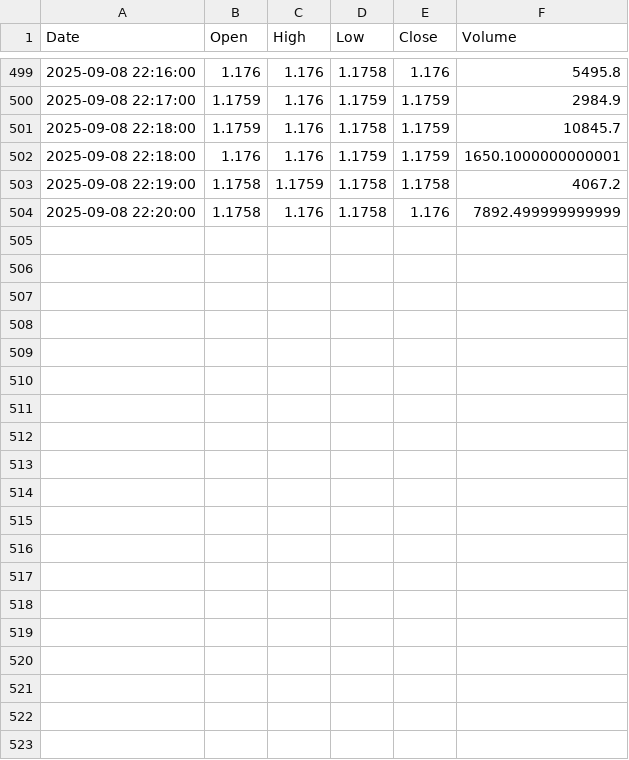
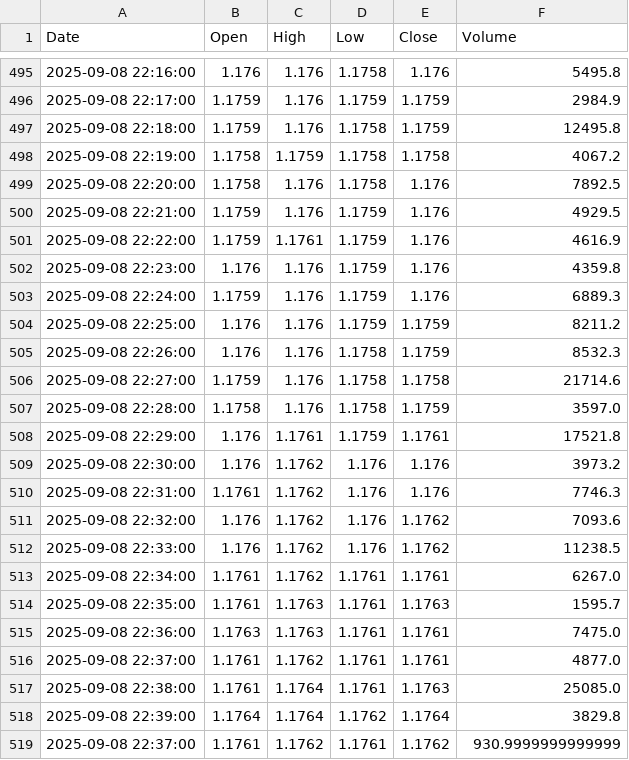
Before and after one commit to jadelmag/forex-trader-bot, a CSV file: trading_view/trade_view_csv/EURUSDT_data.csv, drawn as a sheet; only a part is shown, gaps mark what is left out; the diff covers the shown part only.

```diff
--- a/trading_view/trade_view_csv/EURUSDT_data.csv
+++ b/trading_view/trade_view_csv/EURUSDT_data.csv
@@ -500,5 +496,24 @@ Date,Open,High,Low,Close,Volume
 2025-09-08 22:17:00,1.1759,1.176,1.1759,1.1759,2984.9
-2025-09-08 22:18:00,1.1759,1.176,1.1758,1.1759,10845.7
-2025-09-08 22:18:00,1.176,1.176,1.1759,1.1759,1650.1000000000001
+2025-09-08 22:18:00,1.1759,1.176,1.1758,1.1759,12495.8
 2025-09-08 22:19:00,1.1758,1.1759,1.1758,1.1758,4067.2
-2025-09-08 22:20:00,1.1758,1.176,1.1758,1.176,7892.499999999999
+2025-09-08 22:20:00,1.1758,1.176,1.1758,1.176,7892.5
+2025-09-08 22:21:00,1.1759,1.176,1.1759,1.176,4929.5
+2025-09-08 22:22:00,1.1759,1.1761,1.1759,1.176,4616.9
+2025-09-08 22:23:00,1.176,1.176,1.1759,1.176,4359.8
+2025-09-08 22:24:00,1.1759,1.176,1.1759,1.176,6889.3
+2025-09-08 22:25:00,1.176,1.176,1.1759,1.1759,8211.2
+2025-09-08 22:26:00,1.176,1.176,1.1758,1.1759,8532.3
+2025-09-08 22:27:00,1.1759,1.176,1.1758,1.1758,21714.6
+2025-09-08 22:28:00,1.1758,1.176,1.1758,1.1759,3597.0
+2025-09-08 22:29:00,1.176,1.1761,1.1759,1.1761,17521.8
+2025-09-08 22:30:00,1.176,1.1762,1.176,1.176,3973.2
+2025-09-08 22:31:00,1.1761,1.1762,1.176,1.176,7746.3
+2025-09-08 22:32:00,1.176,1.1762,1.176,1.1762,7093.6
+2025-09-08 22:33:00,1.176,1.1762,1.176,1.1762,11238.5
+2025-09-08 22:34:00,1.1761,1.1762,1.1761,1.1761,6267.0
+2025-09-08 22:35:00,1.1761,1.1763,1.1761,1.1763,1595.7
+2025-09-08 22:36:00,1.1763,1.1763,1.1761,1.1761,7475.0
+2025-09-08 22:37:00,1.1761,1.1762,1.1761,1.1761,4877.0
+2025-09-08 22:38:00,1.1761,1.1764,1.1761,1.1763,25085.0
+2025-09-08 22:39:00,1.1764,1.1764,1.1762,1.1764,3829.8
+2025-09-08 22:37:00,1.1761,1.1762,1.1761,1.1762,930.9999999999999
```
Also changed, not shown: 4 removed rows elsewhere in this file, 1 other file.
